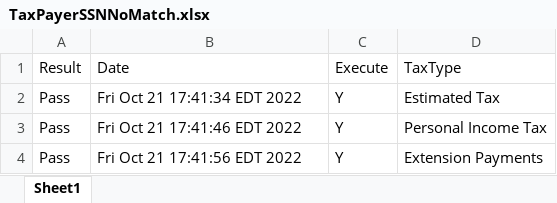
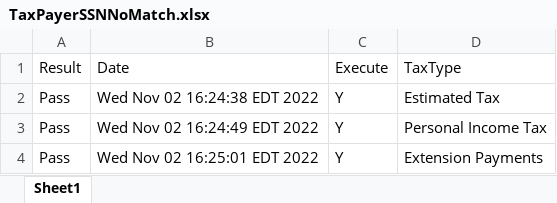
Before and after one commit to dcusend/VPS-Katalon, an Excel workbook: KatalonData/RADTestData/TaxPayerSSNNoMatch.xlsx, sheet Sheet1, drawn as a sheet; values as stored, in another font and other column widths than the file's, no borders; the diff names each change by its address in the sheet, - before the commit and + after, or states it on an @@ line.

```diff
--- a/KatalonData/RADTestData/TaxPayerSSNNoMatch.xlsx (sheet Sheet1)
+++ b/KatalonData/RADTestData/TaxPayerSSNNoMatch.xlsx (sheet Sheet1)
-B2 (Date): Fri Oct 21 17:41:34 EDT 2022
+B2 (Date): Wed Nov 02 16:24:38 EDT 2022
-B3 (Date): Fri Oct 21 17:41:46 EDT 2022
+B3 (Date): Wed Nov 02 16:24:49 EDT 2022
-B4 (Date): Fri Oct 21 17:41:56 EDT 2022
+B4 (Date): Wed Nov 02 16:25:01 EDT 2022
```
Also changed, not shown: KatalonData/RADTestData/EmailNoMatch.xlsx, KatalonData/RADTestData/PaymentsELHardCoded.xlsx, 20 other files.
